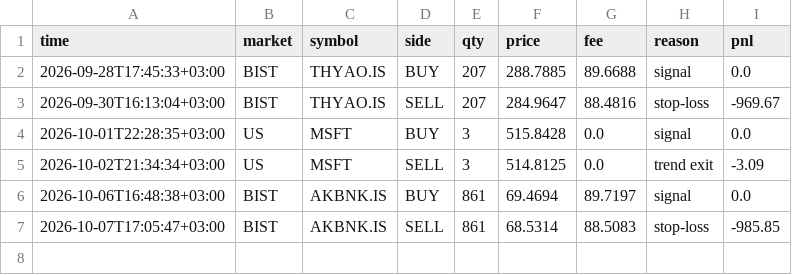
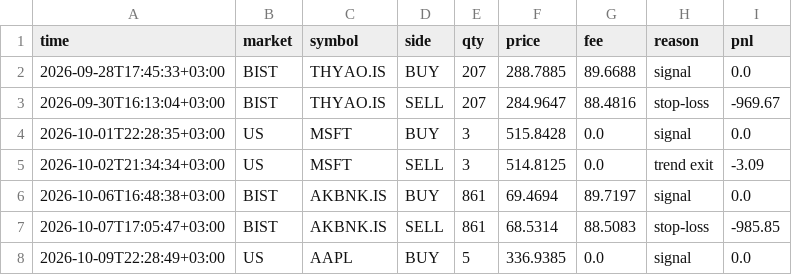
Before and after one commit to NoctoFlux/paper-bot, a CSV file: data/trades.csv, drawn as a sheet.

```diff
--- a/data/trades.csv
+++ b/data/trades.csv
@@ -7 +7,2 @@ time,market,symbol,side,qty,price,fee,reason,pnl
 2026-10-07T17:05:47+03:00,BIST,AKBNK.IS,SELL,861,68.5314,88.5083,stop-loss,-985.85
+2026-10-09T22:28:49+03:00,US,AAPL,BUY,5,336.9385,0.0,signal,0.0
```
Also changed, not shown: data/equity.csv, 1 other file.
